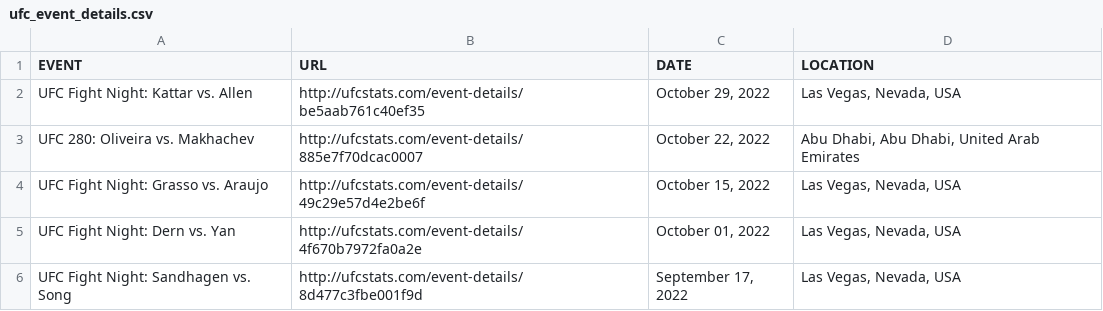
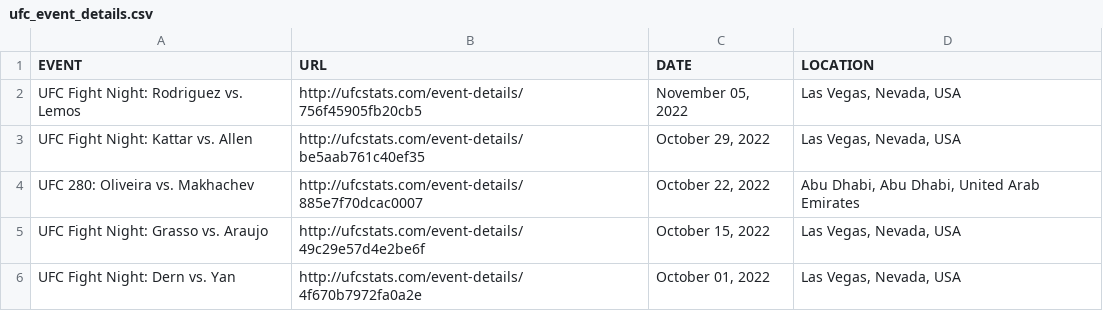
Before and after one commit to rajdesai1/UFC-Stats-Scrap, a CSV file: ufc_event_details.csv, drawn as a sheet; only a part is shown; the shorter side is filled out with more unchanged rows.

```diff
--- a/ufc_event_details.csv
+++ b/ufc_event_details.csv
@@ -1,2 +1,3 @@
 EVENT,URL,DATE,LOCATION
+UFC Fight Night: Rodriguez vs. Lemos,http://ufcstats.com/event-details/756f45905fb20cb5,"November 05, 2022","Las Vegas, Nevada, USA"
 UFC Fight Night: Kattar vs. Allen,http://ufcstats.com/event-details/be5aab761c40ef35,"October 29, 2022","Las Vegas, Nevada, USA"
```
Also changed, not shown: ufc_fight_details.csv, 1 other file.
